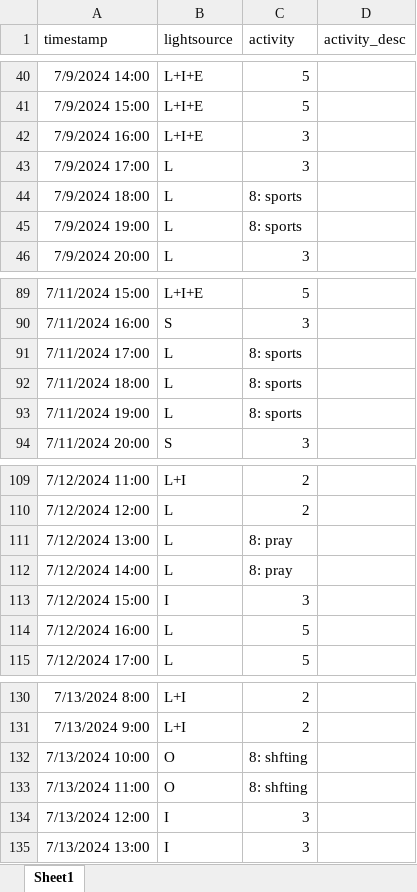
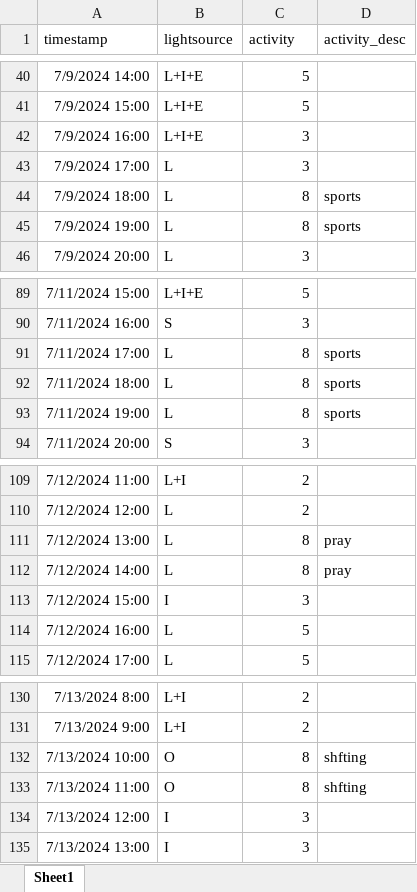
Before and after one commit to MeLiDosProject/HildenEtAl_Dataset_2025, an Excel workbook: data/raw/individual/ID 008/continuous/mHLEA_excel/TUM_S008_mHLEA_excel_20250716.xlsx, sheet Sheet1, drawn as a sheet; only a part is shown, gaps mark what is left out; values as stored, in another font and other column widths than the file's, no borders; the diff names each change by its address in the sheet, - before the commit and + after, or states it on an @@ line.

```diff
--- a/data/raw/individual/ID 008/continuous/mHLEA_excel/TUM_S008_mHLEA_excel_20250716.xlsx (sheet Sheet1)
+++ b/data/raw/individual/ID 008/continuous/mHLEA_excel/TUM_S008_mHLEA_excel_20250716.xlsx (sheet Sheet1)
-C44:C45 (activity): 8: sports
+C44:C45 (activity): 8
-D44:D45 (activity_desc): (empty)
+D44:D45 (activity_desc): sports
-C91:C93 (activity): 8: sports
+C91:C93 (activity): 8
-D91:D93 (activity_desc): (empty)
+D91:D93 (activity_desc): sports
-C111:C112 (activity): 8: pray
+C111:C112 (activity): 8
-D111:D112 (activity_desc): (empty)
+D111:D112 (activity_desc): pray
-C132:C133 (activity): 8: shfting
+C132:C133 (activity): 8
-D132:D133 (activity_desc): (empty)
+D132:D133 (activity_desc): shfting
```
Also changed, not shown: data/raw/individual/ID 001/continuous/mHLEA_excel/TUM_S001_mHLEA_excel_20250716.xlsx, data/raw/individual/ID 002/continuous/mHLEA_excel/TUM_S002_mHLEA_excel_20250716.xlsx, 24 other files.
